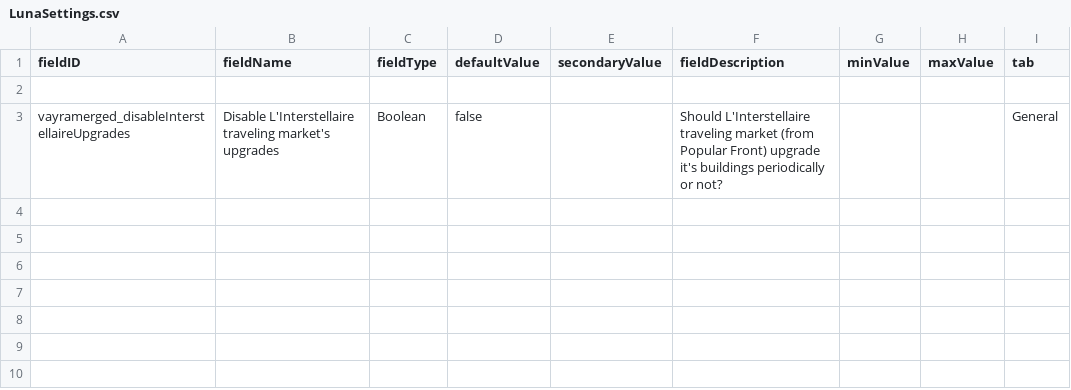
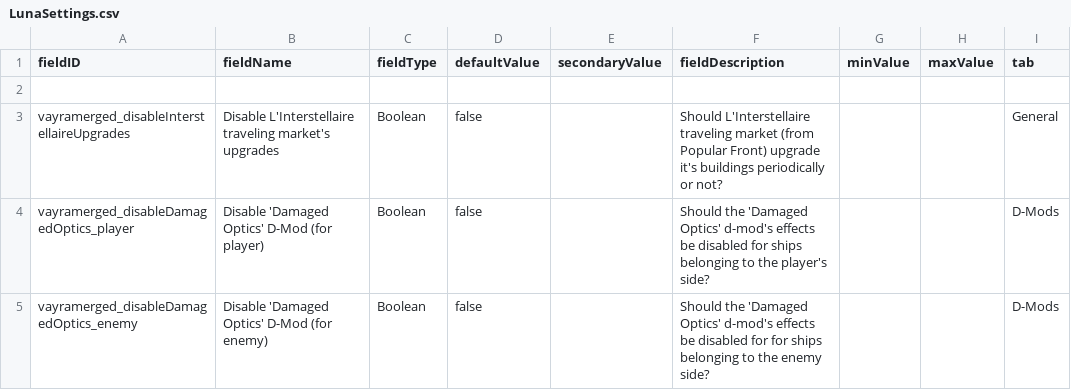
Before and after one commit to RkShaRkz/Starsector-IntelliJ-Template, a CSV file: src/data/config/LunaSettings.csv, drawn as a sheet.

Commit message:
Add LunaSettings to disable DamagedOptics for player and enemy
Added two luna settings to toggle "damaged optics" dmod for player or enemy.
Toggling both should completely disable it I guess.

Also added a few new constants to identify player, enemy and neutral ships to MiscUtils.

```diff
--- a/src/data/config/LunaSettings.csv
+++ b/src/data/config/LunaSettings.csv
@@ -3 +3,3 @@ fieldID,fieldName,fieldType,defaultValue,secondaryValue,fieldDescription,minValu
 vayramerged_disableInterstellaireUpgrades,Disable L'Interstellaire traveling market's upgrades,Boolean,false,,Should L'Interstellaire traveling market (from Popular Front) upgrade it's buildings periodically or not?,,,General
+vayramerged_disableDamagedOptics_player,Disable 'Damaged Optics' D-Mod (for player),Boolean,false,,Should the 'Damaged Optics' d-mod's effects be disabled for ships belonging to the player's side?,,,D-Mods
+vayramerged_disableDamagedOptics_enemy,Disable 'Damaged Optics' D-Mod (for enemy),Boolean,false,,Should the 'Damaged Optics' d-mod's effects be disabled for for ships belonging to the enemy side?,,,D-Mods
```
Also changed, not shown: 3 other files.
